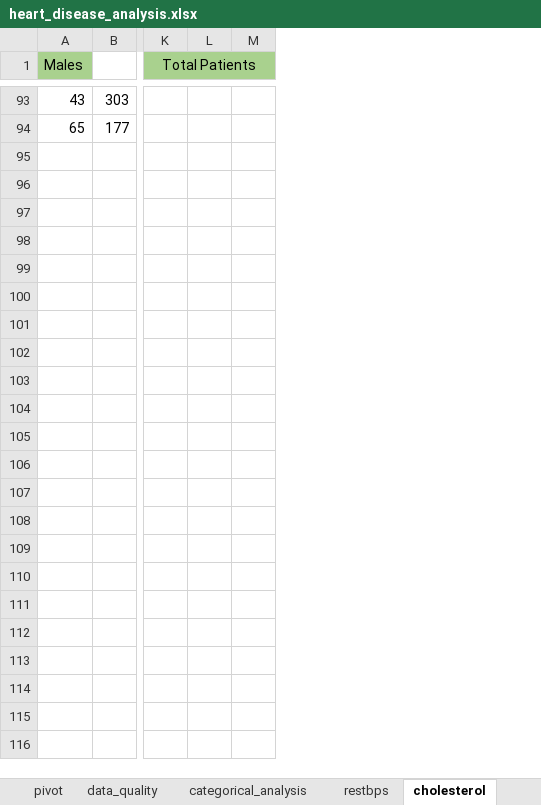
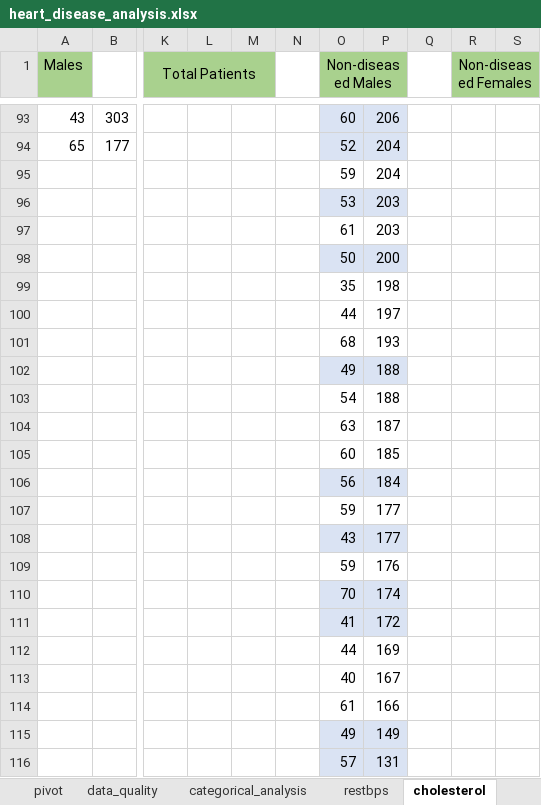
Before and after one commit to jakedmtr/heart-disease-analysis, an Excel workbook: excel/heart_disease_analysis.xlsx, sheet cholesterol, drawn as a sheet; only a part is shown, gaps mark what is left out; values as stored, in another font and other column widths than the file's, no borders; charts and pictures and conditional formats and table styles not drawn; removed rows and columns are numbered as before the commit, all else as after; rows hold the shown columns only; the diff covers the shown part only; the diff names each change by its address in the sheet, - before the commit and + after, or states it on an @@ line.

```diff
--- a/excel/heart_disease_analysis.xlsx (sheet cholesterol)
+++ b/excel/heart_disease_analysis.xlsx (sheet cholesterol)
-column M, empty
+column M, empty
+column N, empty
+column O (Non-diseased Males), rows 93-94: 60 | 52
+column P, rows 93-94: 206 | 204
+column Q, empty
+column R (Non-diseased Females), empty
+column S, empty
+row 95:  |  |  |  |  |  | 59 | 204
+row 96:  |  |  |  |  |  | 53 | 203
+row 97:  |  |  |  |  |  | 61 | 203
+row 98:  |  |  |  |  |  | 50 | 200
+row 99:  |  |  |  |  |  | 35 | 198
+row 100:  |  |  |  |  |  | 44 | 197
+row 101:  |  |  |  |  |  | 68 | 193
+row 102:  |  |  |  |  |  | 49 | 188
+row 103:  |  |  |  |  |  | 54 | 188
+row 104:  |  |  |  |  |  | 63 | 187
+row 105:  |  |  |  |  |  | 60 | 185
+row 106:  |  |  |  |  |  | 56 | 184
+row 107:  |  |  |  |  |  | 59 | 177
+row 108:  |  |  |  |  |  | 43 | 177
+row 109:  |  |  |  |  |  | 59 | 176
+row 110:  |  |  |  |  |  | 70 | 174
+row 111:  |  |  |  |  |  | 41 | 172
+row 112:  |  |  |  |  |  | 44 | 169
+row 113:  |  |  |  |  |  | 40 | 167
+row 114:  |  |  |  |  |  | 61 | 166
+row 115:  |  |  |  |  |  | 49 | 149
+row 116:  |  |  |  |  |  | 57 | 131
```
Also changed, not shown: 14 edited cells elsewhere in this sheet, sheet maxhr, sheet diseased-females, sheet diseased-males, sheet categorical_analysis, sheet pivot, sheet non-diseased_females, 4 more sheets, formulas that keep their value, charts or pictures.
